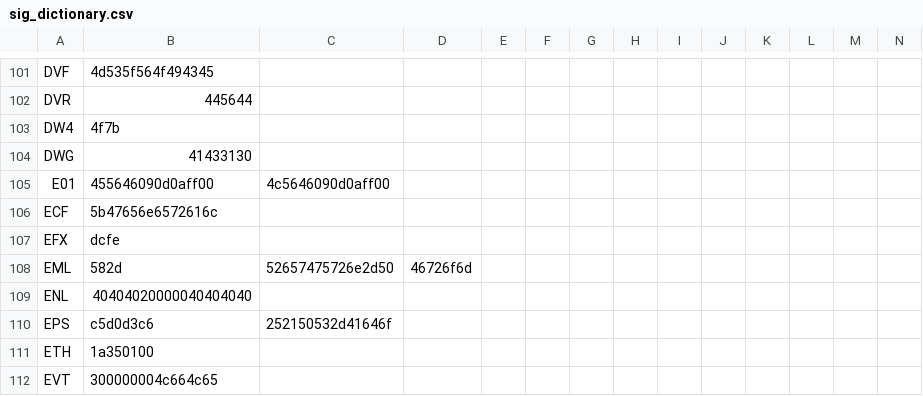
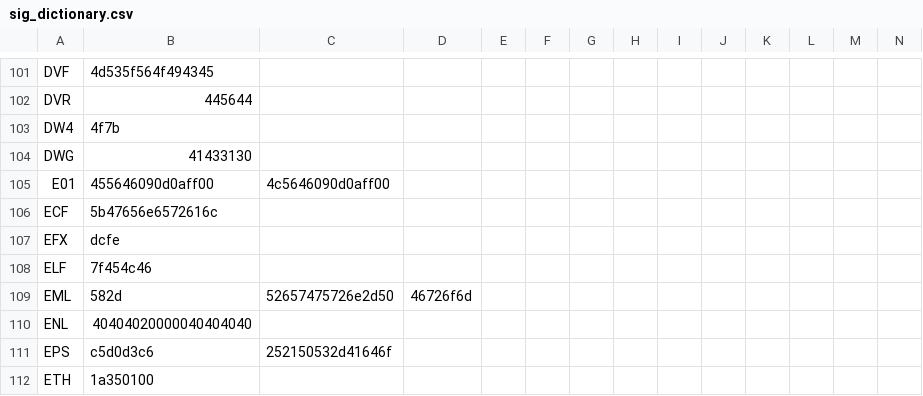
Before and after one commit to Ahmad-Mahmoud/USafeB, a CSV file: src/sig_dictionary.csv, drawn as a sheet; only a part is shown, gaps mark what is left out; the shorter side is filled out with more unchanged rows; rows hold the shown columns only; the diff names each change by its address in the sheet, - before the commit and + after, or states it on an @@ line.

Commit message:
Update sig_dictionary.csv

```diff
--- a/src/sig_dictionary.csv
+++ b/src/sig_dictionary.csv
+row 108: ELF | 7f454c46
```
